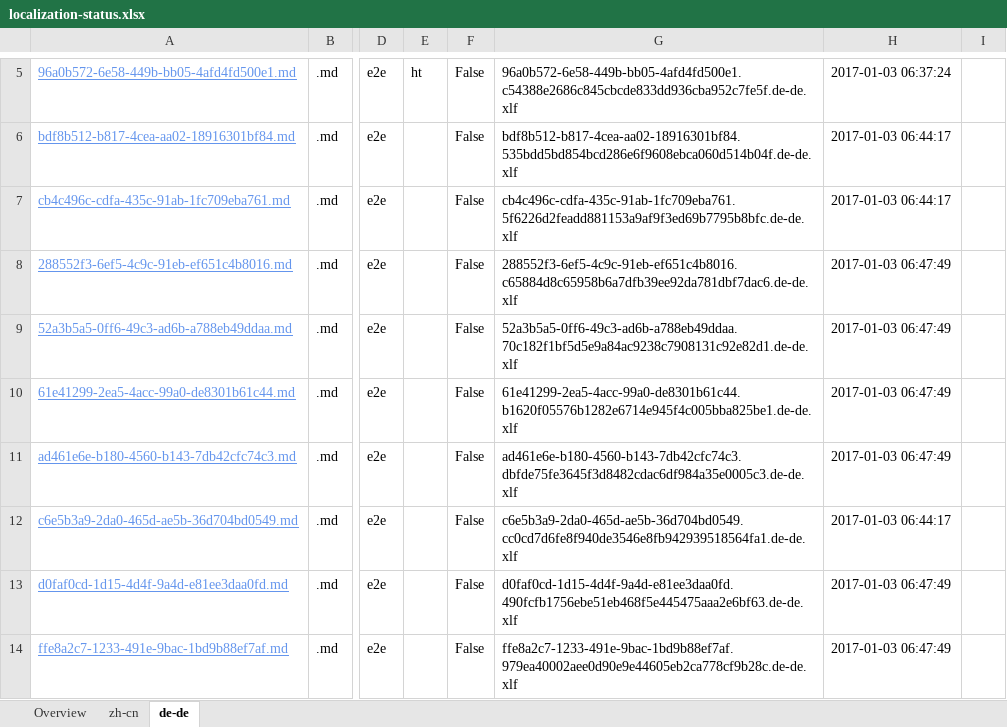
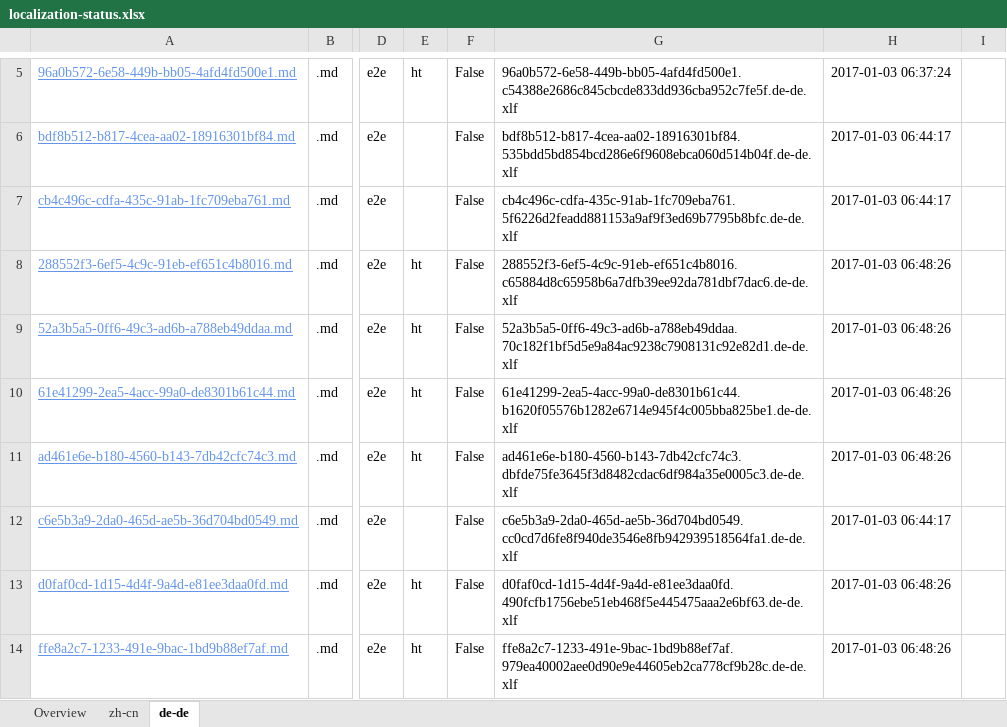
Before and after one commit to OpenLocalizationTestOrg/ol-test1-handback, an Excel workbook: ol-handback/OpenLocalizationTestOrg/ol-test1/ci/localization-status.xlsx, sheet de-de, drawn as a sheet; only a part is shown, gaps mark what is left out; values as stored, in another font and other column widths than the file's, no borders; table styles not drawn; the diff names each change by its address in the sheet, - before the commit and + after, or states it on an @@ line.

```diff
--- a/ol-handback/OpenLocalizationTestOrg/ol-test1/ci/localization-status.xlsx (sheet de-de)
+++ b/ol-handback/OpenLocalizationTestOrg/ol-test1/ci/localization-status.xlsx (sheet de-de)
-E8:E11: (empty)
+E8:E11: ht
-H8:H11: 2017-01-03 06:47:49
+H8:H11: 2017-01-03 06:48:26
-E13:E14: (empty)
+E13:E14: ht
-H13:H14: 2017-01-03 06:47:49
+H13:H14: 2017-01-03 06:48:26
```
Also changed, not shown: sheet zh-cn, sheet Overview.
